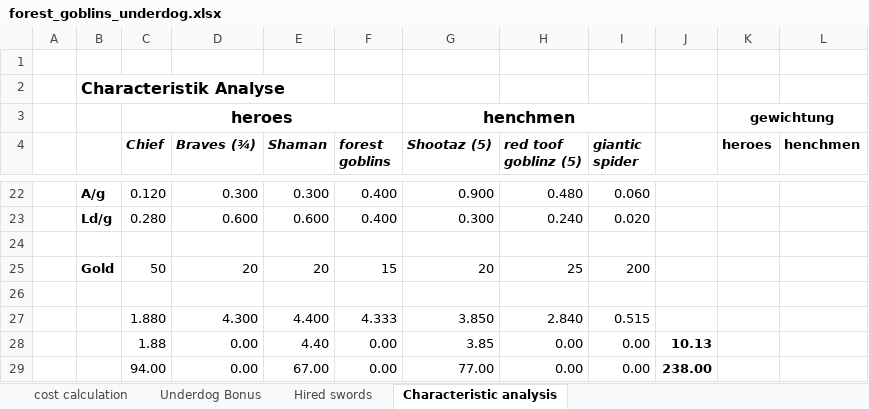
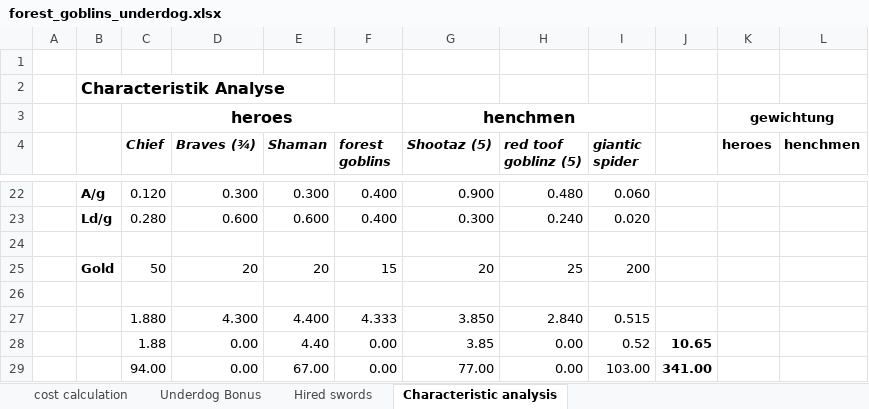
Before and after one commit to Labernator/Mordheim, an Excel workbook: Players/Kai/nonplayed/forest goblins/forest_goblins_underdog.xlsx, sheet Characteristic analysis, drawn as a sheet; only a part is shown, gaps mark what is left out; values as stored, in another font and other column widths than the file's, no borders; the diff names each change by its address in the sheet, - before the commit and + after, or states it on an @@ line.

```diff
--- a/Players/Kai/nonplayed/forest goblins/forest_goblins_underdog.xlsx (sheet Characteristic analysis)
+++ b/Players/Kai/nonplayed/forest goblins/forest_goblins_underdog.xlsx (sheet Characteristic analysis)
-I28 (giantic spider): 0.00
+I28 (giantic spider): 0.52
-J28: 10.13
+J28: 10.65
-I29 (giantic spider): 0.00
+I29 (giantic spider): 103.00
-J29: 238.00
+J29: 341.00
```
Also changed, not shown: sheet cost calculation, formulas that keep their value, 1 other file.
